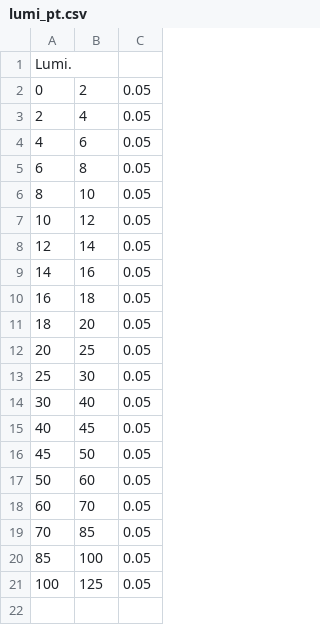
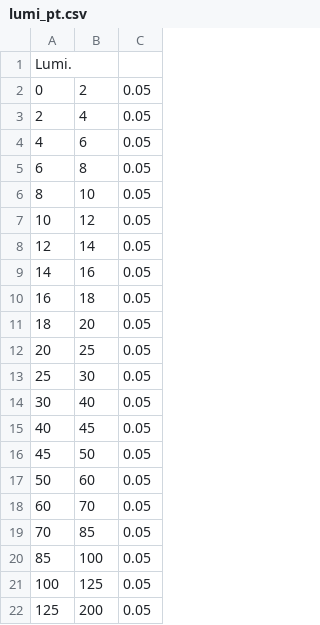
Before and after one commit to echapon/pA_DY_8TeV, a CSV file: DYAnalysis/SysUncEstimation/csv/lumi_pt.csv, drawn as a sheet.

```diff
--- a/DYAnalysis/SysUncEstimation/csv/lumi_pt.csv
+++ b/DYAnalysis/SysUncEstimation/csv/lumi_pt.csv
@@ -21 +21,2 @@ Lumi.
 100, 125, 0.05
+125, 200, 0.05
```
Also changed, not shown: DYAnalysis/SysUncEstimation/csv/MomCorr_mass.csv, DYAnalysis/SysUncEstimation/csv/lumi_rap60120.csv, 22 other files.
